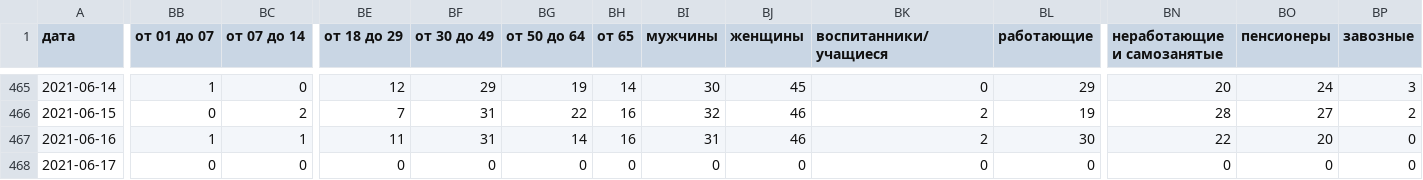
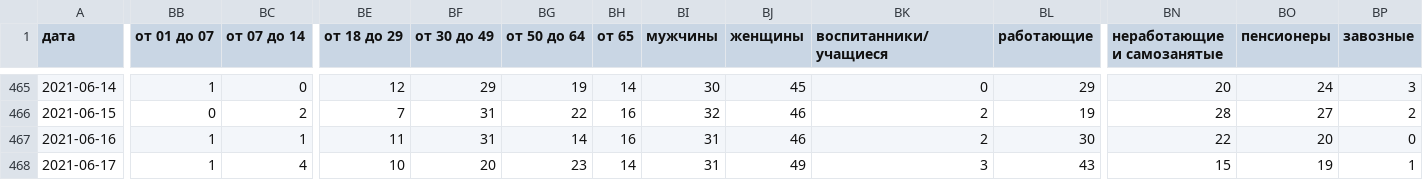
Before and after one commit to KonstantinKlepikov/covid-kaliningrad, a CSV file: data/data.csv, drawn as a sheet; only a part is shown, gaps mark what is left out; the diff covers the shown part only; the diff names each change by its address in the sheet, - before the commit and + after, or states it on an @@ line.

```diff
--- a/data/data.csv
+++ b/data/data.csv
-BB468 (от 01 до 07): 0
+BB468 (от 01 до 07): 1
-BC468 (от 07 до 14): 0
+BC468 (от 07 до 14): 4
-BE468 (от 18 до 29): 0
+BE468 (от 18 до 29): 10
-BF468 (от 30 до 49): 0
+BF468 (от 30 до 49): 20
-BG468 (от 50 до 64): 0
+BG468 (от 50 до 64): 23
-BH468 (от 65): 0
+BH468 (от 65): 14
-BI468 (мужчины): 0
+BI468 (мужчины): 31
-BJ468 (женщины): 0
+BJ468 (женщины): 49
-BK468 (воспитанники/учащиеся): 0
+BK468 (воспитанники/учащиеся): 3
-BL468 (работающие): 0
+BL468 (работающие): 43
-BN468 (неработающие и самозанятые): 0
+BN468 (неработающие и самозанятые): 15
-BO468 (пенсионеры): 0
+BO468 (пенсионеры): 19
-BP468 (завозные): 0
+BP468 (завозные): 1
```
Also changed, not shown: 13 edited cells elsewhere in this file.
